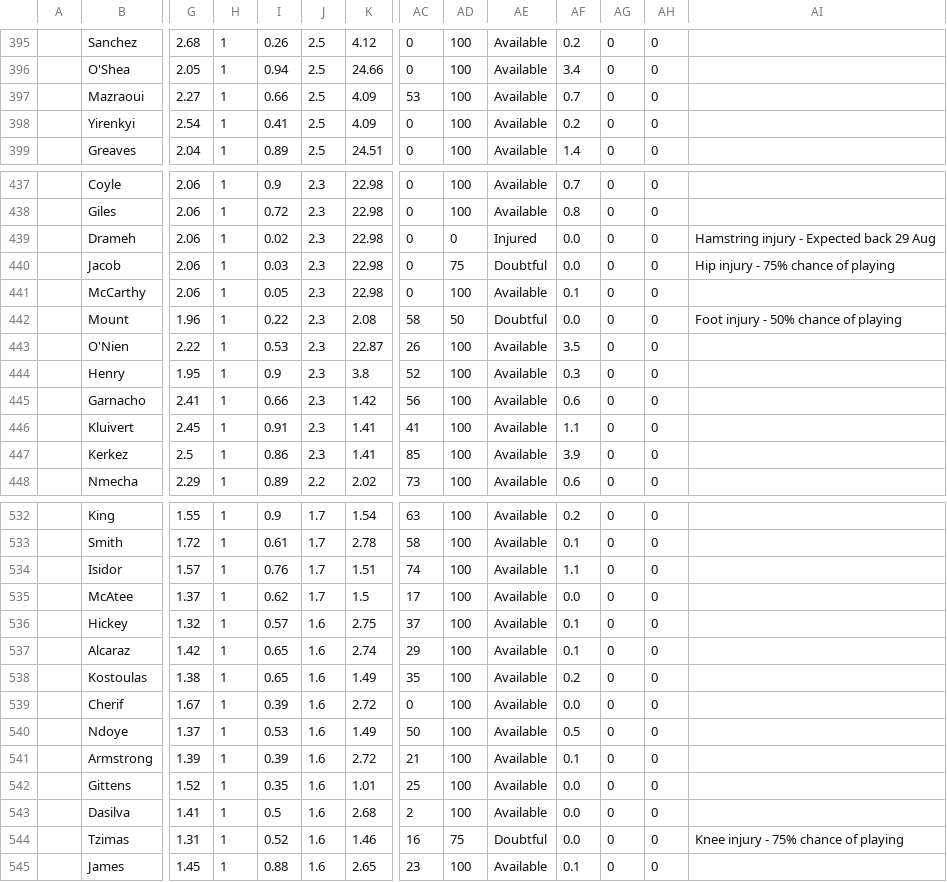
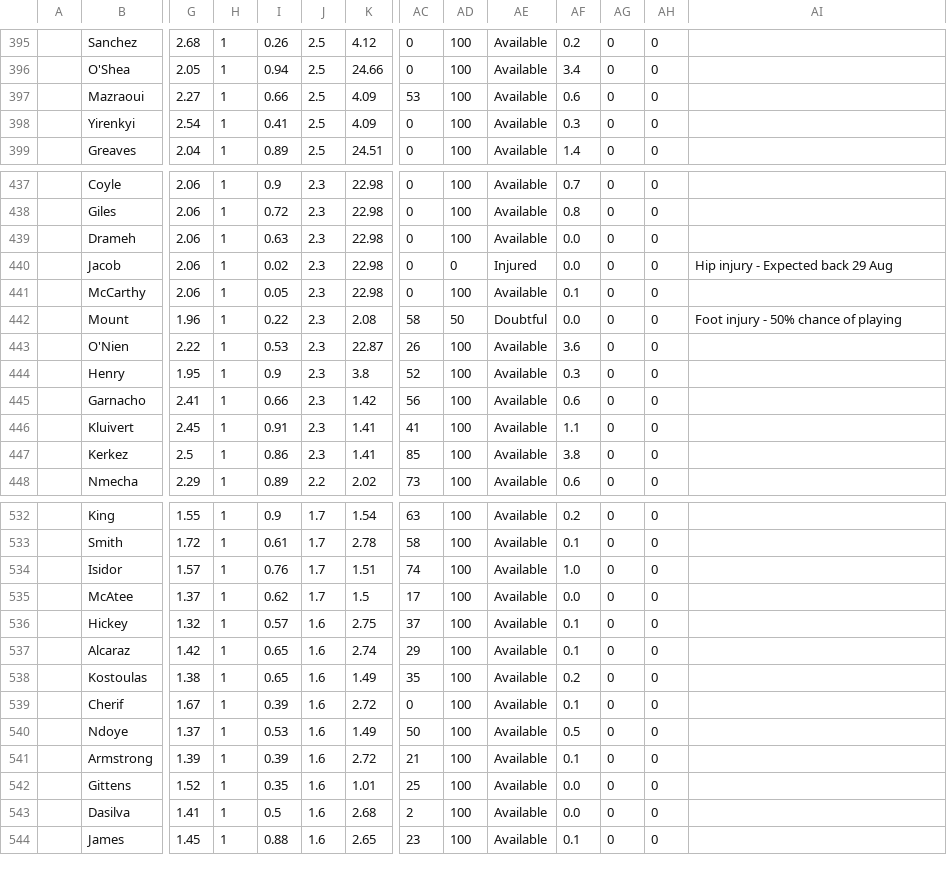
Before and after one commit to QuisTech/fpl-optimizer, a CSV file: data/fplform.csv, drawn as a sheet; only a part is shown, gaps mark what is left out; rows hold the shown columns only; the diff covers the shown part only; the diff names each change by its address in the sheet, - before the commit and + after, or states it on an @@ line.

```diff
--- a/data/fplform.csv
+++ b/data/fplform.csv
-AF397: 0.7
+AF397: 0.6
-AF398: 0.2
+AF398: 0.3
-I439: 0.02
+I439: 0.63
-AD439: 0
+AD439: 100
-AE439: Injured
+AE439: Available
-AI439: Hamstring injury - Expected back 29 Aug
+AI439: (empty)
-I440: 0.03
+I440: 0.02
-AD440: 75
+AD440: 0
-AE440: Doubtful
+AE440: Injured
-AI440: Hip injury - 75% chance of playing
+AI440: Hip injury - Expected back 29 Aug
-AF443: 3.5
+AF443: 3.6
-AF447: 3.9
+AF447: 3.8
-AF534: 1.1
+AF534: 1.0
-AF539: 0.0
+AF539: 0.1
-row 544:  | Tzimas | 1.31 | 1 | 0.52 | 1.6 | 1.46 | 16 | 75 | Doubtful | 0.0 | 0 | 0 | Knee injury - 75% chance of playing
```
Also changed, not shown: 115 edited cells elsewhere in this file.
